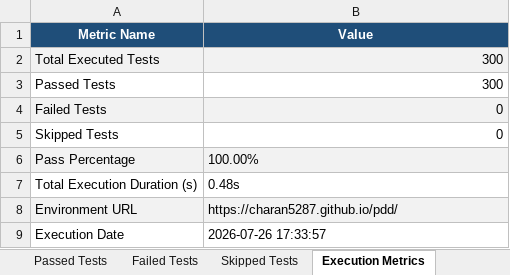
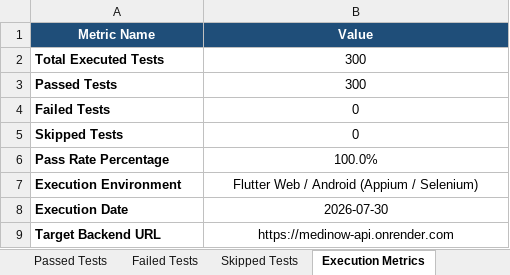
Before and after one commit to charan5287/pdd, an Excel workbook: automation/reports/Excel/Load_Performance_Test_Report.xlsx, sheet Execution Metrics, drawn as a sheet; values as stored, in another font and other column widths than the file's, no borders; removed rows and columns are numbered as before the commit, all else as after; the diff names each change by its address in the sheet, - before the commit and + after, or states it on an @@ line.

```diff
--- a/automation/reports/Excel/Load_Performance_Test_Report.xlsx (sheet Execution Metrics)
+++ b/automation/reports/Excel/Load_Performance_Test_Report.xlsx (sheet Execution Metrics)
-A2:A5 bold: off
+A2:A5 bold: on
-A2:B2 fill: #F2F2F2
+A2:B2 fill: none
-B2:B5 alignment: right
+B2:B5 alignment: center
-A4:B4 fill: #F2F2F2
+A4:B4 fill: none
-row 6: Pass Percentage | 100.00%
-row 7: Total Execution Duration (s) | 0.48s
-row 8: Environment URL | https://charan5287.github.io/pdd/
+row 6: Pass Rate Percentage | 100.0%
+row 7: Execution Environment | Flutter Web / Android (Appium / Selenium)
-A8 bold: off
+A8 bold: on
-B8 (Value): 2026-07-26 17:33:57
+B8 (Value): 2026-07-30
-B8 alignment: left
+B8 alignment: center
+row 9: Target Backend URL | https://medinow-api.onrender.com
```
Also changed, not shown: sheet Executed Test Cases, sheet Passed Tests, sheet Failed Tests, sheet Skipped Tests, automation/reports/Excel/Automation_Test_Report.xlsx, automation/reports/Excel/Deployment_Pipeline_Test_Report.xlsx, 35 other files.
